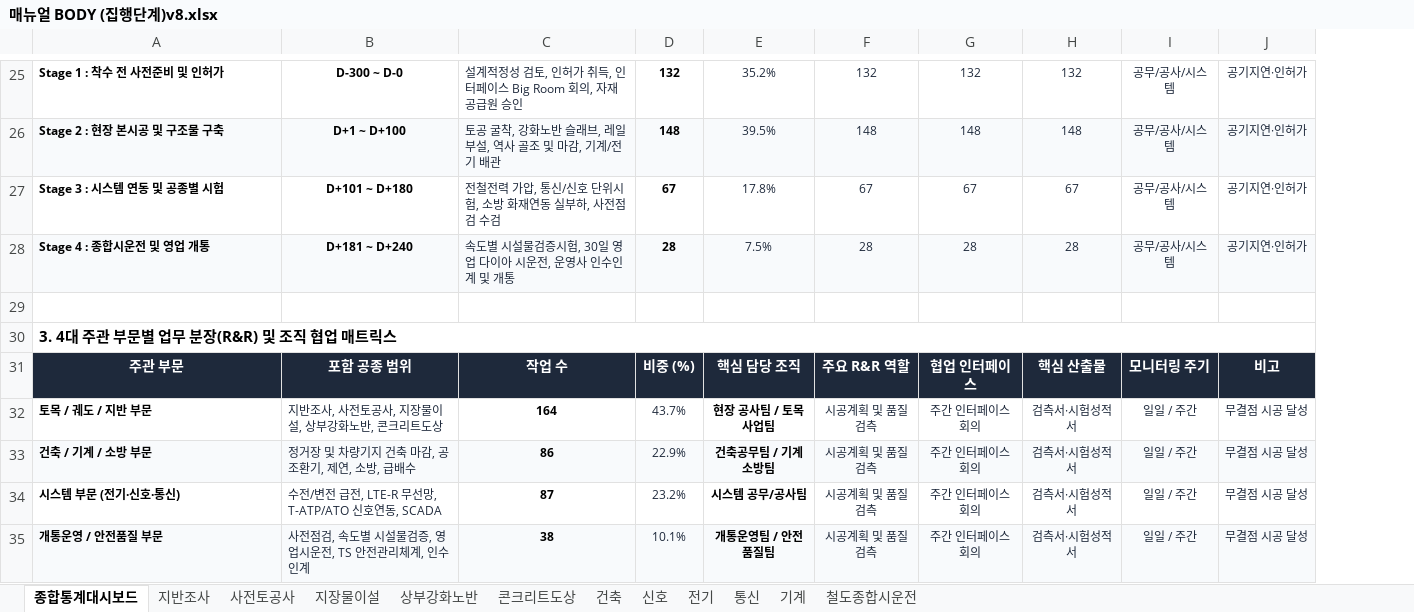
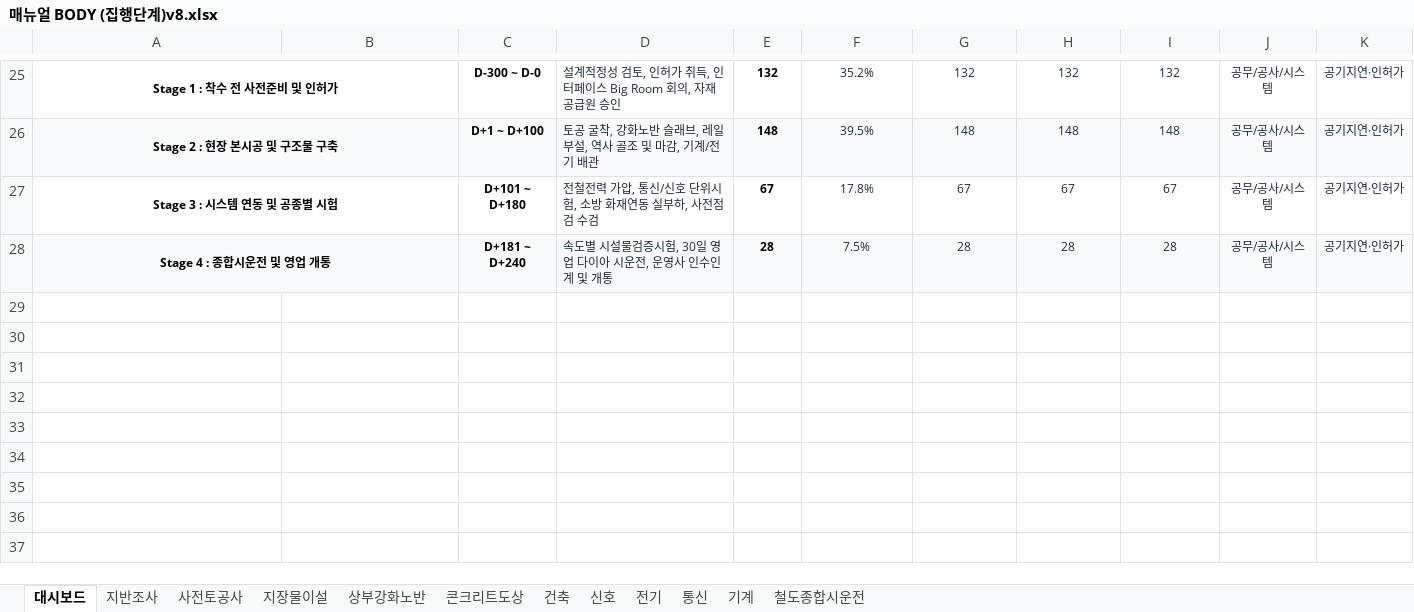
Before and after one commit to kimjaehyung-engineer/dongtan-ontology, an Excel workbook: 01_전문업무_및_엔지니어링/11_현장_프로젝트/01_동탄트램/08.메뉴얼 및 평면도/최종/02_메뉴얼 공종프로섹스(집행단계)/매뉴얼BODY(집행단계-첨부폴더)v8/매뉴얼 BODY (집행단계)v8.xlsx, sheet 대시보드, drawn as a sheet; only a part is shown, gaps mark what is left out; values as stored, in another font and other column widths than the file's, no borders; removed rows and columns are numbered as before the commit, all else as after; the diff covers the shown part only; the diff names each change by its address in the sheet, - before the commit and + after, or states it on an @@ line.

```diff
--- a/01_전문업무_및_엔지니어링/11_현장_프로젝트/01_동탄트램/08.메뉴얼 및 평면도/최종/02_메뉴얼 공종프로섹스(집행단계)/매뉴얼BODY(집행단계-첨부폴더)v8/매뉴얼 BODY (집행단계)v8.xlsx (sheet 대시보드)
+++ b/01_전문업무_및_엔지니어링/11_현장_프로젝트/01_동탄트램/08.메뉴얼 및 평면도/최종/02_메뉴얼 공종프로섹스(집행단계)/매뉴얼BODY(집행단계-첨부폴더)v8/매뉴얼 BODY (집행단계)v8.xlsx (sheet 대시보드)
-sheet tab: 종합통계대시보드
+sheet tab: 대시보드
+column C, rows 25-28: D-300 ~ D-0 | D+1 ~ D+100 | D+101 ~ D+180 | D+181 ~ D+240
-column J, rows 25-28: all 공기지연·인허가
+column K, rows 25-28: all 공기지연·인허가
-A25:A28 alignment: left
+A25:A28 alignment: center
+A25:B25 merged
-B25: D-300 ~ D-0
+B25: (empty)
+A26:B26 merged
-B26: D+1 ~ D+100
+B26: (empty)
-B26 fill: #F8FAFC
+B26 fill: none
+A27:B27 merged
-B27: D+101 ~ D+180
+B27: (empty)
+A28:B28 merged
-B28: D+181 ~ D+240
+B28: (empty)
-B28 fill: #F8FAFC
+B28 fill: none
-row 29: (empty)
-row 30: 3. 4대 주관 부문별 업무 분장(R&R) 및 조직 협업 매트릭스
-row 31: 주관 부문 | 포함 공종 범위 | 작업 수 | 비중 (%) | 핵심 담당 조직 | 주요 R&R 역할 | 협업 인터페이스 | 핵심 산출물 | 모니터링 주기 | 비고
-row 32: 토목 / 궤도 / 지반 부문 | 지반조사, 사전토공사, 지장물이설, 상부강화노반, 콘크리트도상 | 164 | 43.7% | 현장 공사팀 / 토목사업팀 | 시공계획 및 품질검측 | 주간 인터페이스 회의 | 검측서·시험성적서 | 일일 / 주간 | 무결점 시공 달성
-row 33: 건축 / 기계 / 소방 부문 | 정거장 및 차량기지 건축 마감, 공조환기, 제연, 소방, 급배수 | 86 | 22.9% | 건축공무팀 / 기계소방팀 | 시공계획 및 품질검측 | 주간 인터페이스 회의 | 검측서·시험성적서 | 일일 / 주간 | 무결점 시공 달성
-row 34: 시스템 부문 (전기·신호·통신) | 수전/변전 급전, LTE-R 무선망, T-ATP/ATO 신호연동, SCADA | 87 | 23.2% | 시스템 공무/공사팀 | 시공계획 및 품질검측 | 주간 인터페이스 회의 | 검측서·시험성적서 | 일일 / 주간 | 무결점 시공 달성
-row 35: 개통운영 / 안전품질 부문 | 사전점검, 속도별 시설물검증, 영업시운전, TS 안전관리체계, 인수인계 | 38 | 10.1% | 개통운영팀 / 안전품질팀 | 시공계획 및 품질검측 | 주간 인터페이스 회의 | 검측서·시험성적서 | 일일 / 주간 | 무결점 시공 달성
```
Also changed, not shown: 1 added row, 1 removed row, 8 edited cells, cell formats, merged cells and row numbers in column A elsewhere in this sheet, sheet 철도종합시운전, sheet 기계, 01_전문업무_및_엔지니어링/11_현장_프로젝트/01_동탄트램/08.메뉴얼 및 평면도/최종/02_메뉴얼 공종프로섹스(집행단계)/매뉴얼 BODY (집행단계)v8.xlsx, 1 other file.
